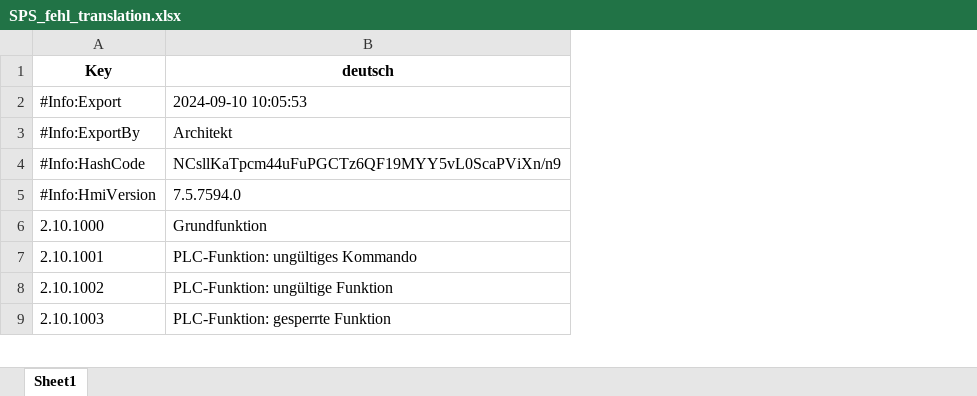
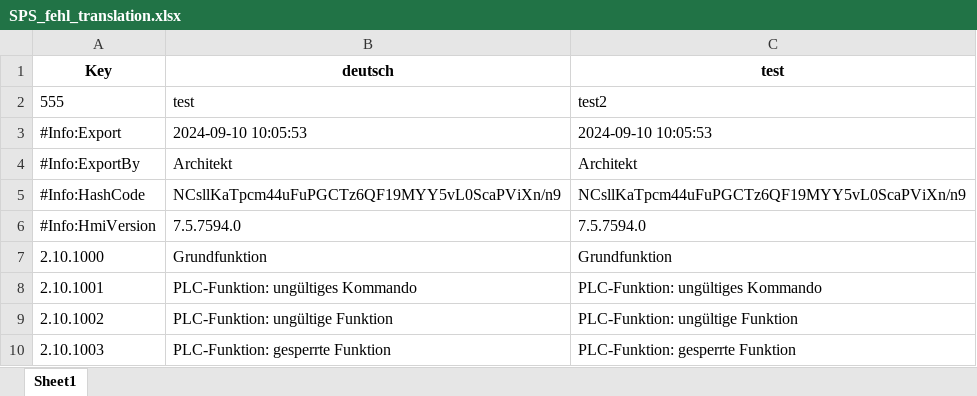
Before and after one commit to mongoistkeingemuese/TexDBParserRestAPI, an Excel workbook: SPS_fehl_translation.xlsx, sheet Sheet1, drawn as a sheet; only a part is shown; values as stored, in another font and other column widths than the file's, no borders; addresses are those after the commit; the diff names each change by its address in the sheet, - before the commit and + after, or states it on an @@ line.

Commit message:
Zwischenstand Tests

```diff
--- a/SPS_fehl_translation.xlsx (sheet Sheet1)
+++ b/SPS_fehl_translation.xlsx (sheet Sheet1)
+column C, row 1: test; rows 3-10: 2024-09-10 10:05:53 | Architekt | NCsllKaTpcm44uFuPGCTz6QF19MYY5vL0ScaPViXn/n9 | 7.5.7594.0 | Grundfunktion | PLC-Funktion: ungültiges Kommando | PLC-Funktion: ungültige Funktion | PLC-Funktion: gesperrte Funktion
+row 2: 555 | test | test2
```
Also changed, not shown: TextDB_translation.xlsx, 15 other files.
